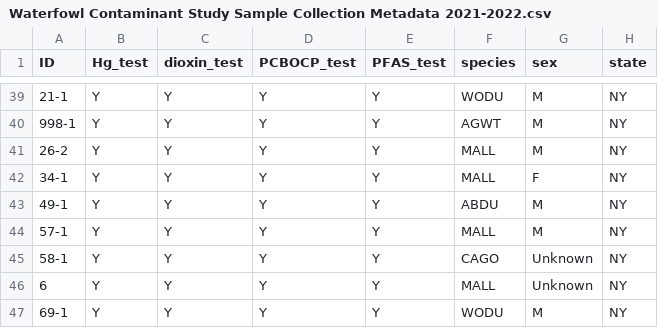
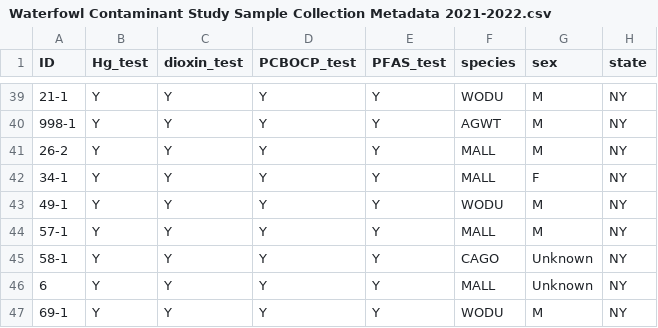
Before and after one commit to daviddayan720/CWHL_Waterfowl_Contaminants, a CSV file: Waterfowl Contaminant Study Sample Collection Metadata 2021-2022.csv, drawn as a sheet; only a part is shown, gaps mark what is left out; the diff names each change by its address in the sheet, - before the commit and + after, or states it on an @@ line.

Commit message:
Fixed 49-1 species

```diff
--- a/Waterfowl Contaminant Study Sample Collection Metadata 2021-2022.csv
+++ b/Waterfowl Contaminant Study Sample Collection Metadata 2021-2022.csv
-F43 (species): ABDU
+F43 (species): WODU
```
